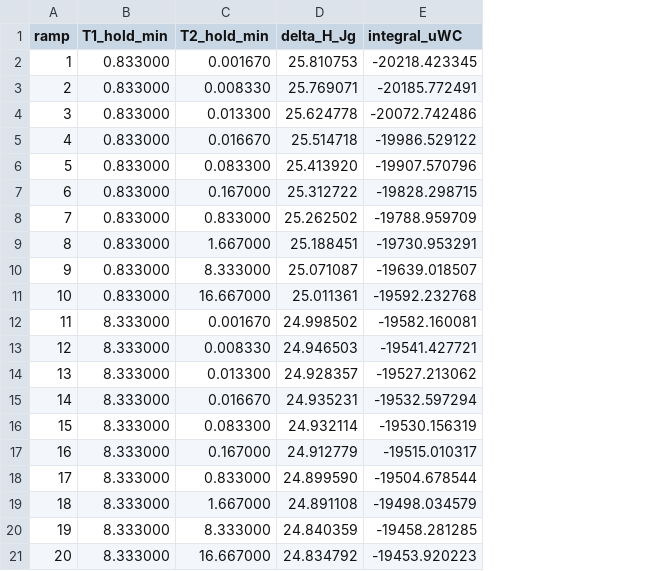
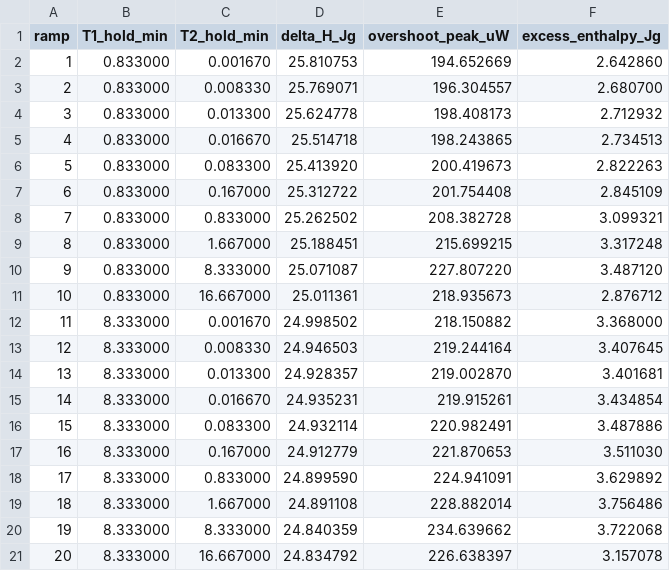
Before and after one commit to jjlovesure-coder/twoannealing, a CSV file: results/kovacs_enthalpy_results.csv, drawn as a sheet; removed rows and columns are numbered as before the commit, all else as after; the diff names each change by its address in the sheet, - before the commit and + after, or states it on an @@ line.

```diff
--- a/results/kovacs_enthalpy_results.csv
+++ b/results/kovacs_enthalpy_results.csv
-column E (integral_uWC), rows 2-21: -20218.423345 | -20185.772491 | -20072.742486 | -19986.529122 | -19907.570796 | -19828.298715 | -19788.959709 | -19730.953291 | -19639.018507 | -19592.232768 | -19582.160081 | -19541.427721 | -19527.213062 | -19532.597294 | -19530.156319 | -19515.010317 | -19504.678544 | -19498.034579 | -19458.281285 | -19453.920223
+column E (overshoot_peak_uW), rows 2-21: 194.652669 | 196.304557 | 198.408173 | 198.243865 | 200.419673 | 201.754408 | 208.382728 | 215.699215 | 227.807220 | 218.935673 | 218.150882 | 219.244164 | 219.002870 | 219.915261 | 220.982491 | 221.870653 | 224.941091 | 228.882014 | 234.639662 | 226.638397
+column F (excess_enthalpy_Jg), rows 2-21: 2.642860 | 2.680700 | 2.712932 | 2.734513 | 2.822263 | 2.845109 | 3.099321 | 3.317248 | 3.487120 | 2.876712 | 3.368000 | 3.407645 | 3.401681 | 3.434854 | 3.487886 | 3.511030 | 3.629892 | 3.756486 | 3.722068 | 3.157078
```
Also changed, not shown: 2 other files.
